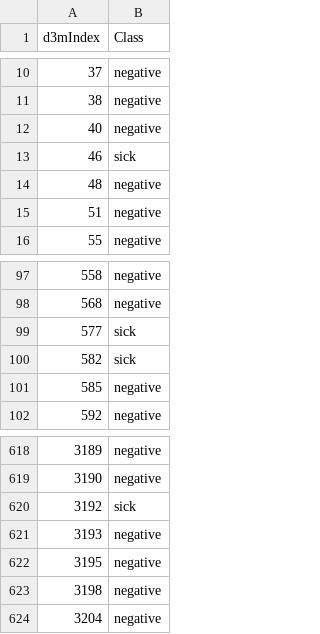
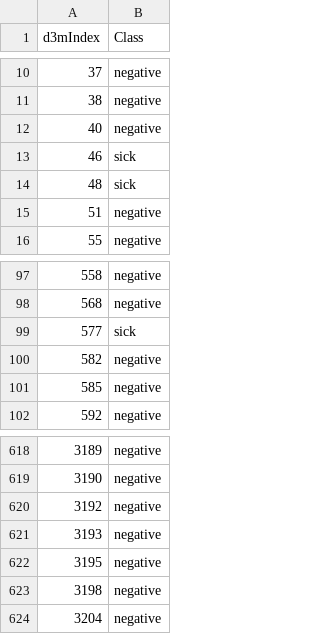
Before and after one commit to usc-isi-i2/dsbox-cleaning, a CSV file: imputer_pipelines/predictions.csv, drawn as a sheet; only a part is shown, gaps mark what is left out.

Commit message:
imputers: conform with d3m API

```diff
--- a/imputer_pipelines/predictions.csv
+++ b/imputer_pipelines/predictions.csv
@@ -13,3 +13,3 @@ d3mIndex,Class
 46,sick
-48,negative
+48,sick
 51,negative
@@ -99,3 +99,3 @@ d3mIndex,Class
 577,sick
-582,sick
+582,negative
 585,negative
@@ -619,3 +619,3 @@ d3mIndex,Class
 3190,negative
-3192,sick
+3192,negative
 3193,negative
```
Also changed, not shown: 11 other files.
